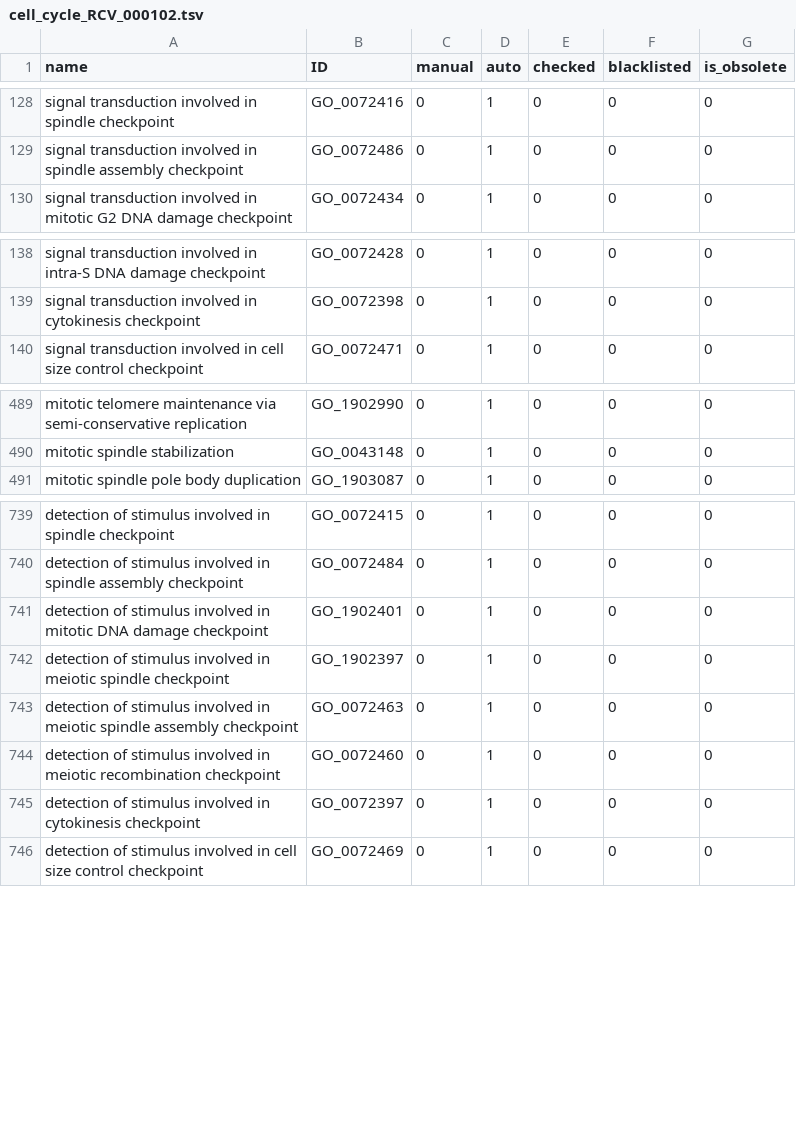
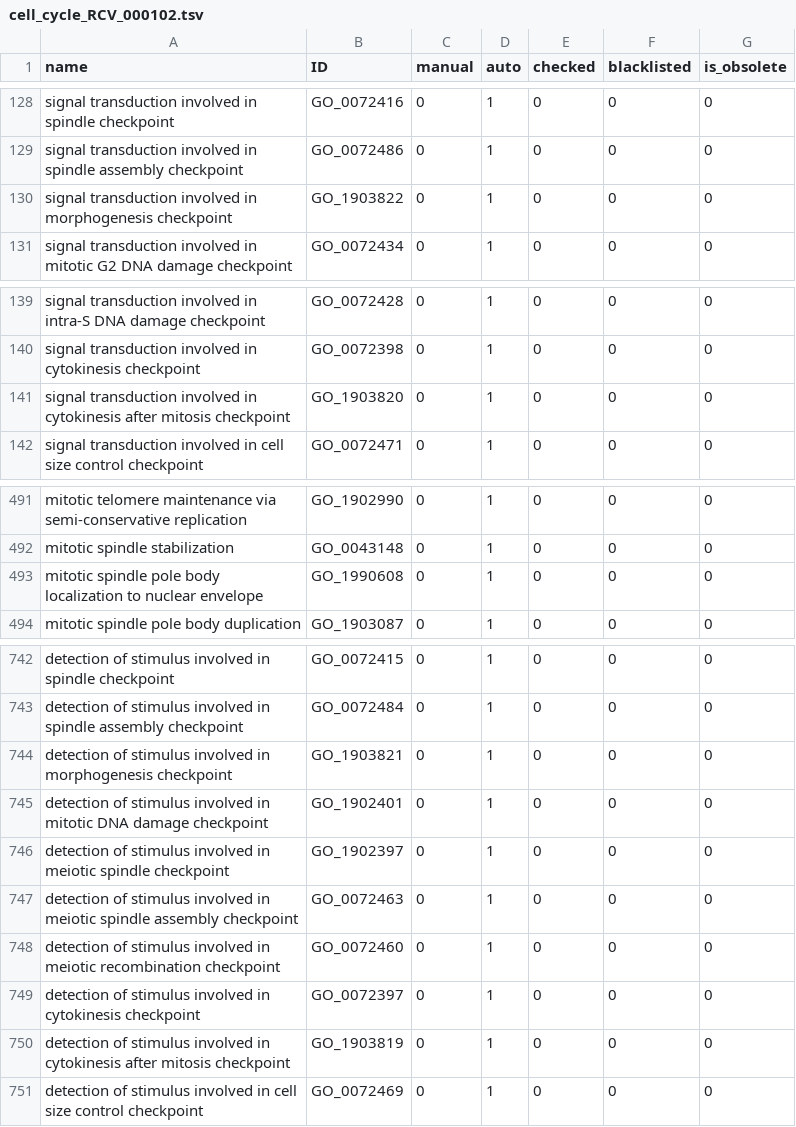
Before and after one commit to GO-ROCHE-COLLAB/Roche_CV_mapping, a TSV file: mapping_tables/results/cell_cycle_RCV_000102.tsv, drawn as a sheet; only a part is shown, gaps mark what is left out.

```diff
--- a/mapping_tables/results/cell_cycle_RCV_000102.tsv
+++ b/mapping_tables/results/cell_cycle_RCV_000102.tsv
@@ -129,2 +129,3 @@ signal transduction involved in spindle checkpoint	GO_0072416	0	1	0	0	0
 signal transduction involved in spindle assembly checkpoint	GO_0072486	0	1	0	0	0
+signal transduction involved in morphogenesis checkpoint	GO_1903822	0	1	0	0	0
 signal transduction involved in mitotic G2 DNA damage checkpoint	GO_0072434	0	1	0	0	0
@@ -139,2 +140,3 @@ signal transduction involved in intra-S DNA damage checkpoint	GO_0072428	0	1	0	0
 signal transduction involved in cytokinesis checkpoint	GO_0072398	0	1	0	0	0
+signal transduction involved in cytokinesis after mitosis checkpoint	GO_1903820	0	1	0	0	0
 signal transduction involved in cell size control checkpoint	GO_0072471	0	1	0	0	0
@@ -490,2 +492,3 @@ mitotic telomere maintenance via semi-conservative replication	GO_1902990	0	1	0
 mitotic spindle stabilization	GO_0043148	0	1	0	0	0
+mitotic spindle pole body localization to nuclear envelope	GO_1990608	0	1	0	0	0
 mitotic spindle pole body duplication	GO_1903087	0	1	0	0	0
@@ -740,2 +743,3 @@ detection of stimulus involved in spindle checkpoint	GO_0072415	0	1	0	0	0
 detection of stimulus involved in spindle assembly checkpoint	GO_0072484	0	1	0	0	0
+detection of stimulus involved in morphogenesis checkpoint	GO_1903821	0	1	0	0	0
 detection of stimulus involved in mitotic DNA damage checkpoint	GO_1902401	0	1	0	0	0
@@ -745,2 +749,3 @@ detection of stimulus involved in meiotic recombination checkpoint	GO_0072460	0
 detection of stimulus involved in cytokinesis checkpoint	GO_0072397	0	1	0	0	0
+detection of stimulus involved in cytokinesis after mitosis checkpoint	GO_1903819	0	1	0	0	0
 detection of stimulus involved in cell size control checkpoint	GO_0072469	0	1	0	0	0
```
Also changed, not shown: mapping_tables/results/organ_development_RCV_000259.tsv, mapping_tables/results/snRNA_RCV_000306.tsv, 18 other files.
